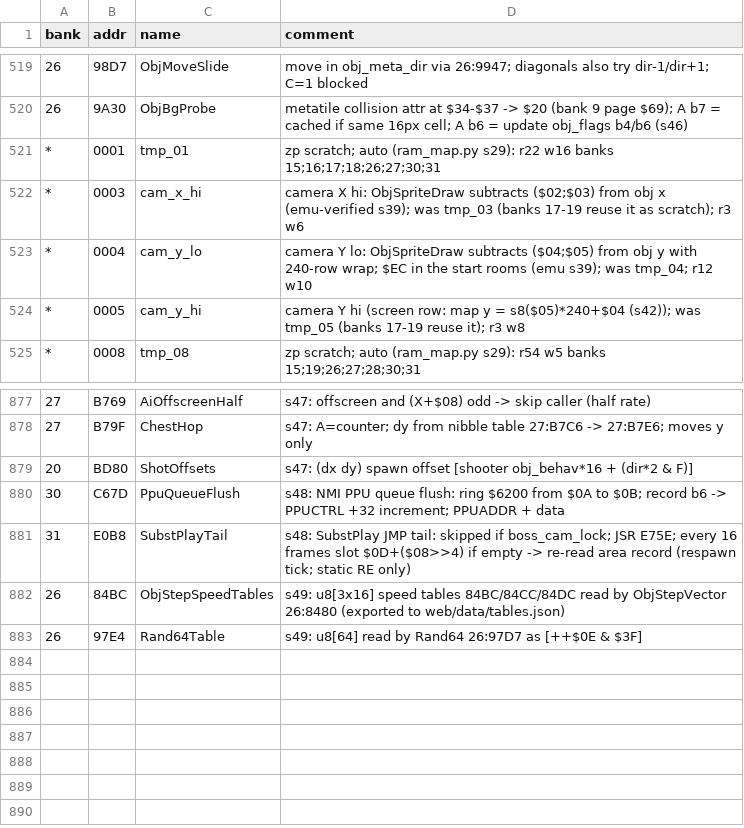
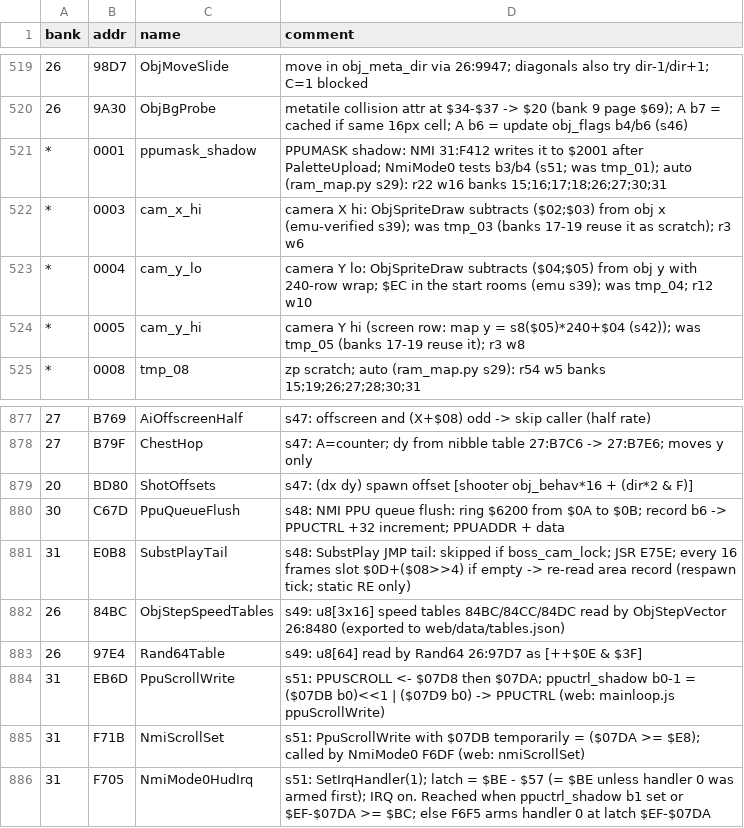
Before and after one commit to sleepy9090/CRYSTAL-AI-LIS, a CSV file: labels.csv, drawn as a sheet; only a part is shown, gaps mark what is left out.

```diff
--- a/labels.csv
+++ b/labels.csv
@@ -520,3 +520,3 @@ bank,addr,name,comment
 26,9A30,ObjBgProbe,metatile collision attr at $34-$37 -> $20 (bank 9 page $69); A b7 = cached if same 16px cell; A b6 = update obj_flags b4/b6 (s46)
-*,0001,tmp_01,zp scratch; auto (ram_map.py s29): r22 w16 banks 15;16;17;18;26;27;30;31
+*,0001,ppumask_shadow,PPUMASK shadow: NMI 31:F412 writes it to $2001 after PaletteUpload; NmiMode0 tests b3/b4 (s51; was tmp_01); auto (ram_map.py s29): r22 w16 banks 15;16;17;18;26;27;30;31
 *,0003,cam_x_hi,camera X hi: ObjSpriteDraw subtracts ($02;$03) from obj x (emu-verified s39); was tmp_03 (banks 17-19 reuse it as scratch); r3 w6
@@ -883 +883,4 @@ bank,addr,name,comment
 26,97E4,Rand64Table,s49: u8[64] read by Rand64 26:97D7 as [++$0E & $3F]
+31,EB6D,PpuScrollWrite,s51: PPUSCROLL <- $07D8 then $07DA; ppuctrl_shadow b0-1 = ($07DB b0)<<1 | ($07D9 b0) -> PPUCTRL (web: mainloop.js ppuScrollWrite)
+31,F71B,NmiScrollSet,s51: PpuScrollWrite with $07DB temporarily = ($07DA >= $E8); called by NmiMode0 F6DF (web: nmiScrollSet)
+31,F705,NmiMode0HudIrq,s51: SetIrqHandler(1); latch = $BE - $57 (= $BE unless handler 0 was armed first); IRQ on. Reached when ppuctrl_shadow b1 set or $EF-$07DA >= $BC; else F6F5 arms handler 0 at latch $EF-$07DA
```
Also changed, not shown: 23 other files.
